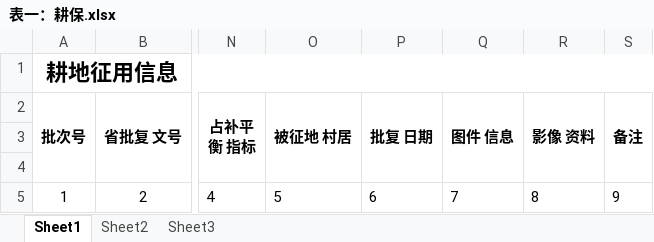
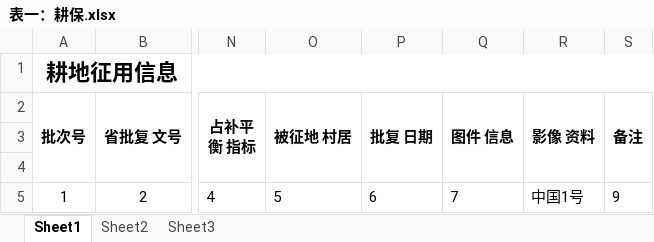
Before and after one commit to bbsdkjdx/jingqu_report, an Excel workbook: Release/表一：耕保.xlsx, sheet Sheet1, drawn as a sheet; only a part is shown, gaps mark what is left out; values as stored, in another font and other column widths than the file's, no borders; the diff names each change by its address in the sheet, - before the commit and + after, or states it on an @@ line.

```diff
--- a/Release/表一：耕保.xlsx (sheet Sheet1)
+++ b/Release/表一：耕保.xlsx (sheet Sheet1)
-R5 (影像 资料): 8
+R5 (影像 资料): 中国1号
```
Also changed, not shown: 6 other files.
